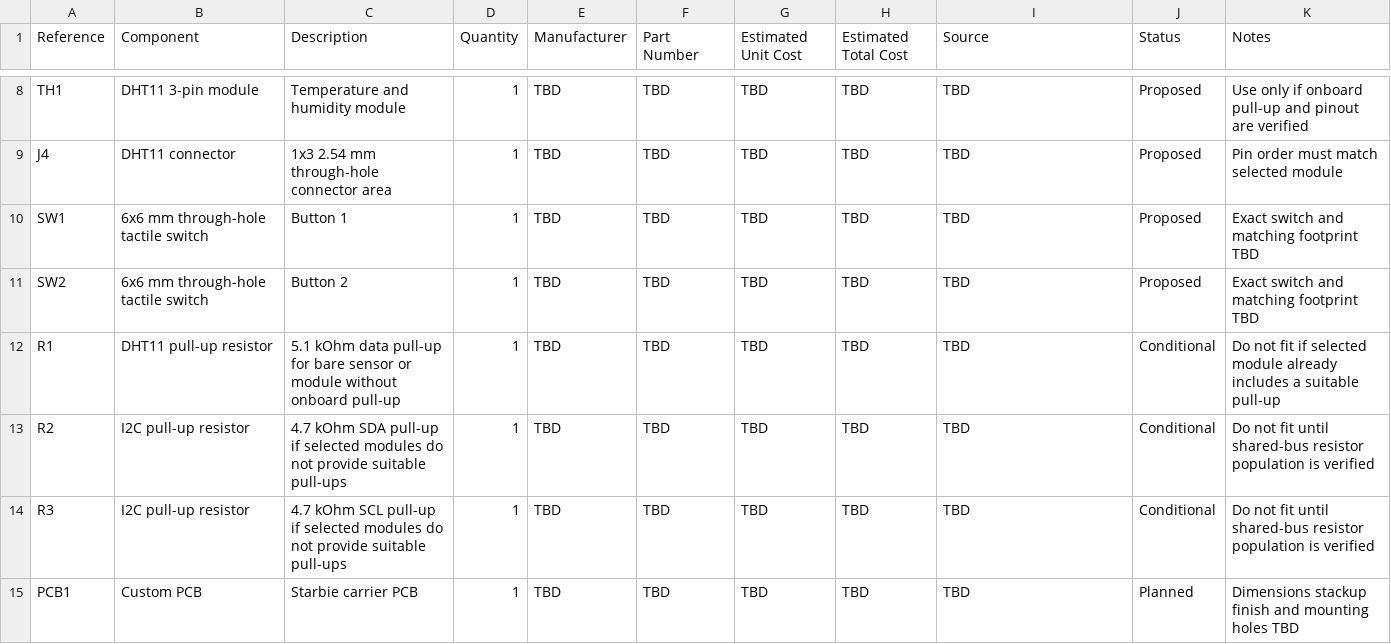
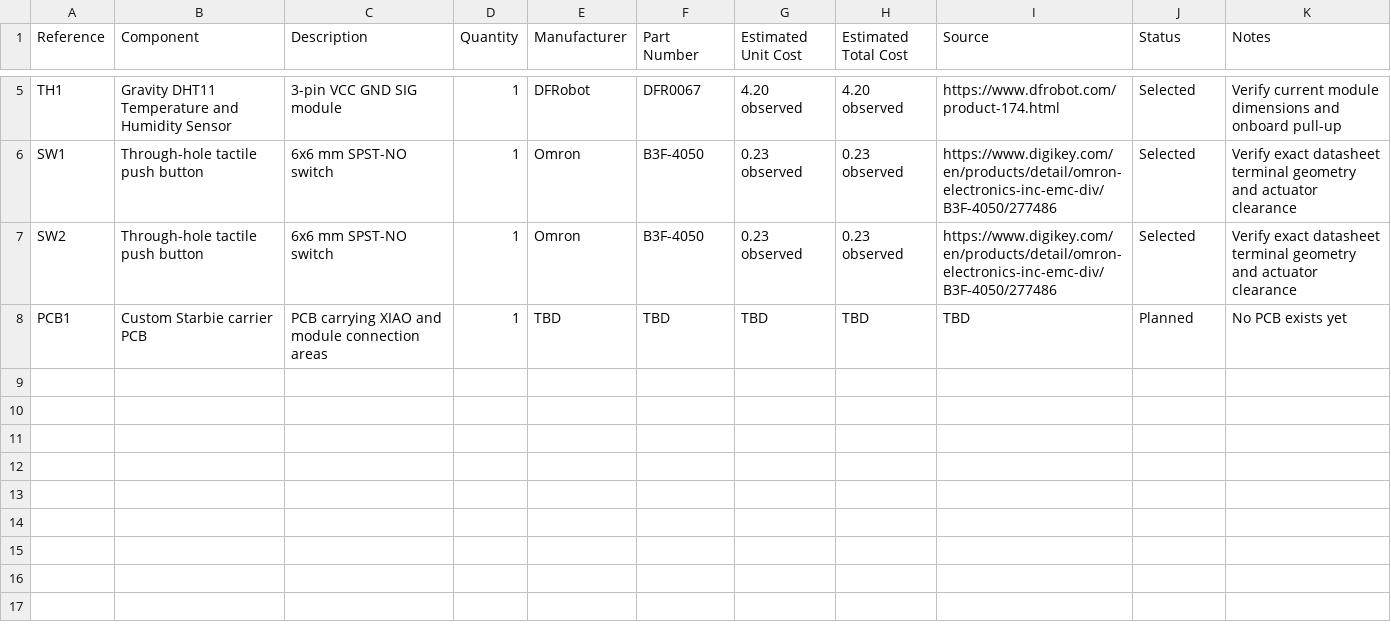
Before and after one commit to q04ti/my-first-project, a CSV file: hardware/BOM/BOM.csv, drawn as a sheet; only a part is shown, gaps mark what is left out; removed rows and columns are numbered as before the commit, all else as after; the diff covers the shown part only; the diff names each change by its address in the sheet, - before the commit and + after, or states it on an @@ line.

```diff
--- a/hardware/BOM/BOM.csv
+++ b/hardware/BOM/BOM.csv
-B5 (Component): DHT11 3-pin module
+B5 (Component): Gravity DHT11 Temperature and Humidity Sensor
-C5 (Description): Temperature and humidity module
+C5 (Description): 3-pin VCC GND SIG module
-E5 (Manufacturer): TBD
+E5 (Manufacturer): DFRobot
-F5 (Part Number): TBD
+F5 (Part Number): DFR0067
-G5 (Estimated Unit Cost): TBD
+G5 (Estimated Unit Cost): 4.20 observed
-H5 (Estimated Total Cost): TBD
+H5 (Estimated Total Cost): 4.20 observed
-I5 (Source): TBD
+I5 (Source): https://www.dfrobot.com/product-174.html
-J5 (Status): Proposed
+J5 (Status): Selected
-K5 (Notes): Use only if onboard pull-up and pinout are verified
+K5 (Notes): Verify current module dimensions and onboard pull-up
-row 9: J4 | DHT11 connector | 1x3 2.54 mm through-hole connector area | 1 | TBD | TBD | TBD | TBD | TBD | Proposed | Pin order must match selected module
-B6:B7 (Component): 6x6 mm through-hole tactile switch
+B6:B7 (Component): Through-hole tactile push button
-C6 (Description): Button 1
+C6 (Description): 6x6 mm SPST-NO switch
-E6:E7 (Manufacturer): TBD
+E6:E7 (Manufacturer): Omron
-F6:F7 (Part Number): TBD
+F6:F7 (Part Number): B3F-4050
-G6:G7 (Estimated Unit Cost): TBD
+G6:G7 (Estimated Unit Cost): 0.23 observed
-H6:H7 (Estimated Total Cost): TBD
+H6:H7 (Estimated Total Cost): 0.23 observed
-I6:I7 (Source): TBD
+I6:I7 (Source): https://www.digikey.com/en/products/detail/omron-electronics-inc-emc-div/B3F-4050/277486
-J6:J7 (Status): Proposed
+J6:J7 (Status): Selected
-K6:K7 (Notes): Exact switch and matching footprint TBD
+K6:K7 (Notes): Verify exact datasheet terminal geometry and actuator clearance
-C7 (Description): Button 2
+C7 (Description): 6x6 mm SPST-NO switch
-row 12: R1 | DHT11 pull-up resistor | 5.1 kOhm data pull-up for bare sensor or module without onboard pull-up | 1 | TBD | TBD | TBD | TBD | TBD | Conditional | Do not fit if selected module already includes a suitable pull-up
-row 13: R2 | I2C pull-up resistor | 4.7 kOhm SDA pull-up if selected modules do not provide suitable pull-ups | 1 | TBD | TBD | TBD | TBD | TBD | Conditional | Do not fit until shared-bus resistor population is verified
-row 14: R3 | I2C pull-up resistor | 4.7 kOhm SCL pull-up if selected modules do not provide suitable pull-ups | 1 | TBD | TBD | TBD | TBD | TBD | Conditional | Do not fit until shared-bus resistor population is verified
-B8 (Component): Custom PCB
+B8 (Component): Custom Starbie carrier PCB
-C8 (Description): Starbie carrier PCB
+C8 (Description): PCB carrying XIAO and module connection areas
-K8 (Notes): Dimensions stackup finish and mounting holes TBD
+K8 (Notes): No PCB exists yet
```
Also changed, not shown: 3 removed rows and 26 edited cells elsewhere in this file, 5 other files.
